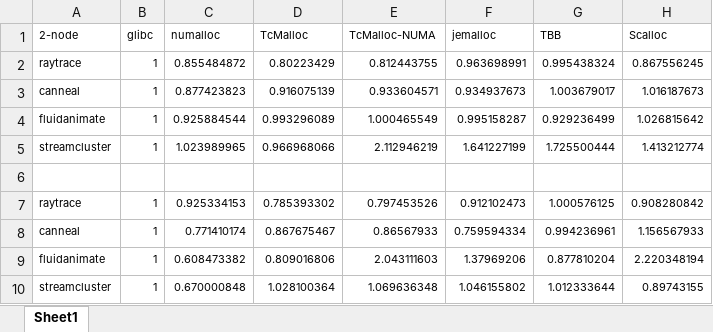
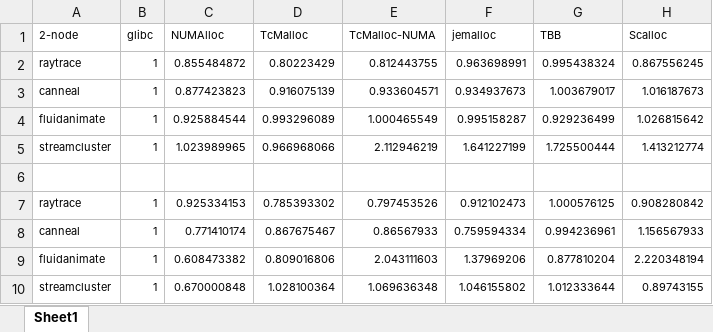
Before and after one commit to UTSASRG/numalloc, an Excel workbook: paper/data/no-interleaved/no-interleaved-final-pic.xlsx, sheet Sheet1, drawn as a sheet; values as stored, in another font and other column widths than the file's, no borders; charts and pictures not drawn; the diff names each change by its address in the sheet, - before the commit and + after, or states it on an @@ line.

```diff
--- a/paper/data/no-interleaved/no-interleaved-final-pic.xlsx (sheet Sheet1)
+++ b/paper/data/no-interleaved/no-interleaved-final-pic.xlsx (sheet Sheet1)
-C1: numalloc
+C1: NUMAlloc
```
Also changed, not shown: charts or pictures, paper/data/regular/2node-final-pic.xlsx, paper/data/regular/8node-final-pic.xlsx, 1 other file.
